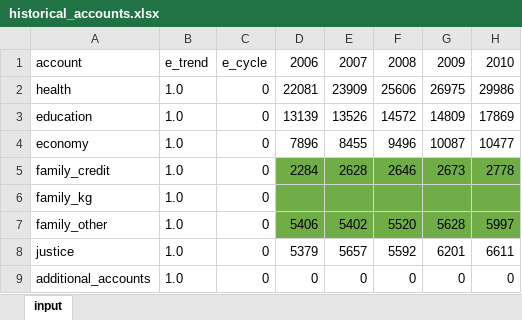
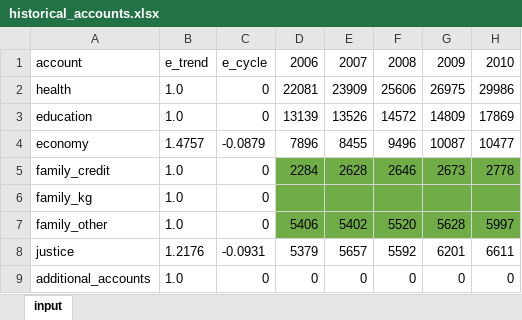
Before and after one commit to CREEi-models/simfin, an Excel workbook: simfin/missions/historical_accounts.xlsx, sheet input, drawn as a sheet; only a part is shown; values as stored, in another font and other column widths than the file's, no borders; the diff names each change by its address in the sheet, - before the commit and + after, or states it on an @@ line.

```diff
--- a/simfin/missions/historical_accounts.xlsx (sheet input)
+++ b/simfin/missions/historical_accounts.xlsx (sheet input)
-B4: 1.0
+B4: 1.4757
-C4: 0
+C4: -0.0879
-B8: 1.0
+B8: 1.2176
-C8: 0
+C8: -0.0931
```
Also changed, not shown: simfin/revenue/historical_accounts.xlsx.
